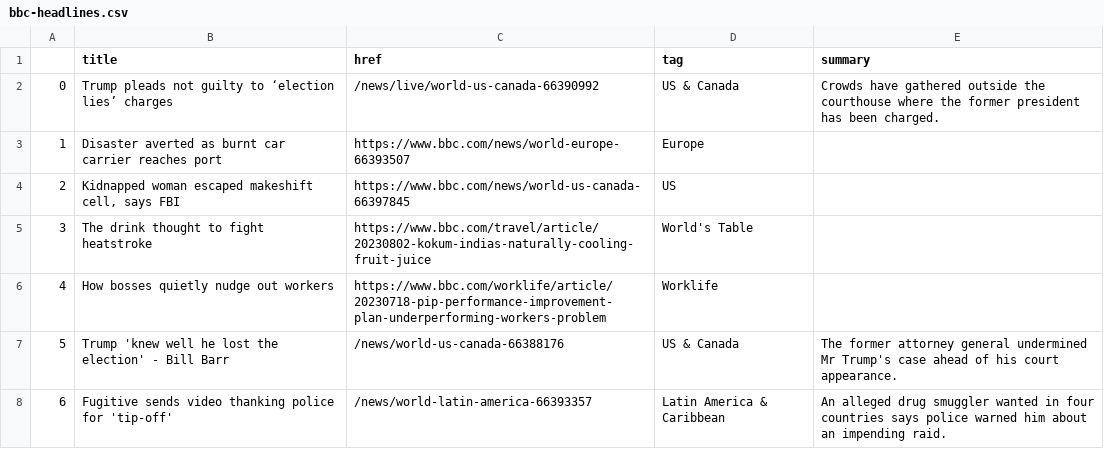
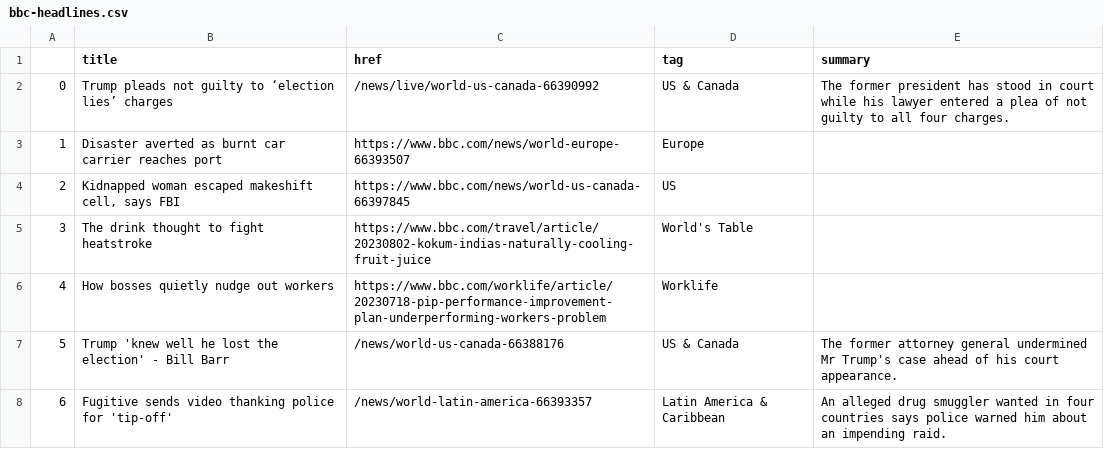
Before and after one commit to gbolduan/automatic-scraper, a CSV file: bbc-headlines.csv, drawn as a sheet; only a part is shown.

```diff
--- a/bbc-headlines.csv
+++ b/bbc-headlines.csv
@@ -1,3 +1,3 @@
 ,title,href,tag,summary
-0,Trump pleads not guilty to ‘election lies’ charges,/news/live/world-us-canada-66390992,US & Canada,Crowds have gathered outside the courthouse where the former president has been charged.
+0,Trump pleads not guilty to ‘election lies’ charges,/news/live/world-us-canada-66390992,US & Canada,The former president has stood in court while his lawyer entered a plea of not guilty to all four charges.
 1,Disaster averted as burnt car carrier reaches port,https://www.bbc.com/news/world-europe-66393507,Europe,
```
